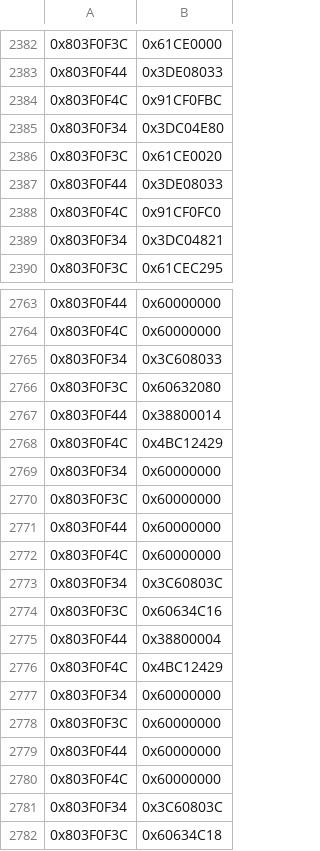
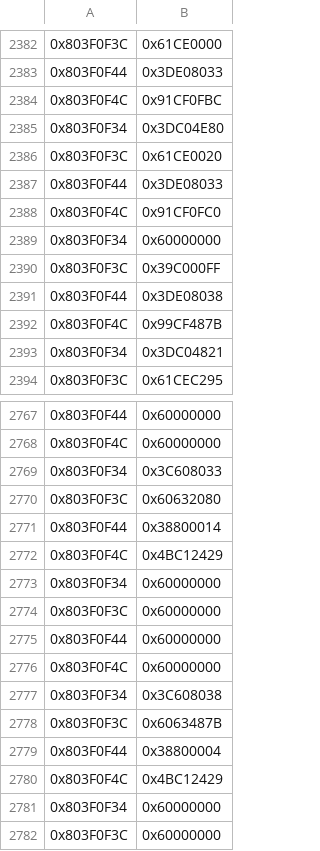
Before and after one commit to ShadowQCD/AGDQ26-WW-incentive, a CSV file: csv_files/phase_2.csv, drawn as a sheet; only a part is shown, gaps mark what is left out; the shorter side is filled out with more unchanged rows.

```diff
--- a/csv_files/phase_2.csv
+++ b/csv_files/phase_2.csv
@@ -2388,2 +2388,6 @@
 0x803F0F4C, 0x91CF0FC0
+0x803F0F34, 0x60000000
+0x803F0F3C, 0x39C000FF
+0x803F0F44, 0x3DE08038
+0x803F0F4C, 0x99CF487B
 0x803F0F34, 0x3DC04821
@@ -2767,2 +2771,10 @@
 0x803F0F44, 0x38800014
+0x803F0F4C, 0x4BC12429
+0x803F0F34, 0x60000000
+0x803F0F3C, 0x60000000
+0x803F0F44, 0x60000000
+0x803F0F4C, 0x60000000
+0x803F0F34, 0x3C608038
+0x803F0F3C, 0x6063487B
+0x803F0F44, 0x38800004
 0x803F0F4C, 0x4BC12429
```
Also changed, not shown: 1 other file.
